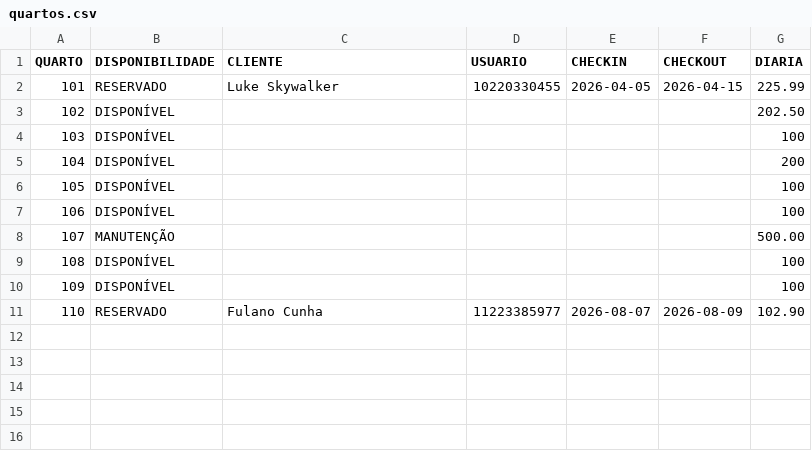
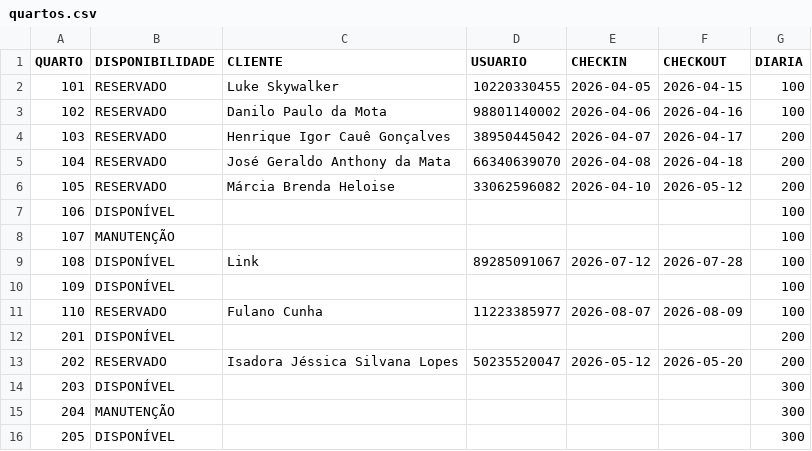
Before and after one commit to Laginho/hospedagem-hotel-PS-RAITec, a CSV file: data/quartos.csv, drawn as a sheet; only a part is shown; the diff covers the shown part only.

Commit message:
Atualização dos dados com mais clientes e mais quartos e mais reservas

```diff
--- a/data/quartos.csv
+++ b/data/quartos.csv
@@ -1,11 +1,16 @@
 QUARTO,DISPONIBILIDADE,CLIENTE,USUARIO,CHECKIN,CHECKOUT,DIARIA
-101,RESERVADO,Luke Skywalker,10220330455,2026-04-05,2026-04-15,225.99
-102,DISPONÍVEL,,,,,202.50
-103,DISPONÍVEL,,,,,100
-104,DISPONÍVEL,,,,,200
-105,DISPONÍVEL,,,,,100
+101,RESERVADO,Luke Skywalker,10220330455,2026-04-05,2026-04-15,100
+102,RESERVADO,Danilo Paulo da Mota,98801140002,2026-04-06,2026-04-16,100
+103,RESERVADO,Henrique Igor Cauê Gonçalves,38950445042,2026-04-07,2026-04-17,200
+104,RESERVADO,José Geraldo Anthony da Mata,66340639070,2026-04-08,2026-04-18,200
+105,RESERVADO,Márcia Brenda Heloise,33062596082,2026-04-10,2026-05-12,200
 106,DISPONÍVEL,,,,,100
-107,MANUTENÇÃO,,,,,500.00
-108,DISPONÍVEL,,,,,100
+107,MANUTENÇÃO,,,,,100
+108,DISPONÍVEL,Link,89285091067,2026-07-12,2026-07-28,100
 109,DISPONÍVEL,,,,,100
-110,RESERVADO,Fulano Cunha,11223385977,2026-08-07,2026-08-09,102.90
+110,RESERVADO,Fulano Cunha,11223385977,2026-08-07,2026-08-09,100
+201,DISPONÍVEL,,,,,200
+202,RESERVADO,Isadora Jéssica Silvana Lopes,50235520047,2026-05-12,2026-05-20,200
+203,DISPONÍVEL,,,,,300
+204,MANUTENÇÃO,,,,,300
+205,DISPONÍVEL,,,,,300
```
Also changed, not shown: 15 added rows elsewhere in this file, data/credenciais.csv.
